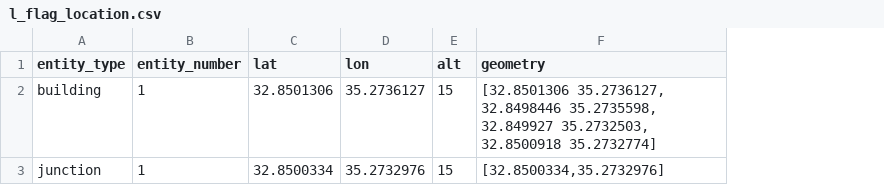
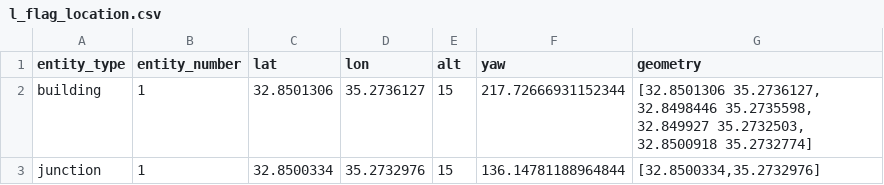
Before and after one commit to amitli1/Agenteam_V2, a CSV file: project_code/app_config/l_flag_location.csv, drawn as a sheet; the diff names each change by its address in the sheet, - before the commit and + after, or states it on an @@ line.

Commit message:
feat: update airsim_poly_db and l_flag_location to include yaw, adjust drone altitudes and hold port

```diff
--- a/project_code/app_config/l_flag_location.csv
+++ b/project_code/app_config/l_flag_location.csv
+column F (yaw), rows 2-3: 217.72666931152344 | 136.14781188964844
```
Also changed, not shown: project_code/app_config/airsim_poly_db.csv, 14 other files.
